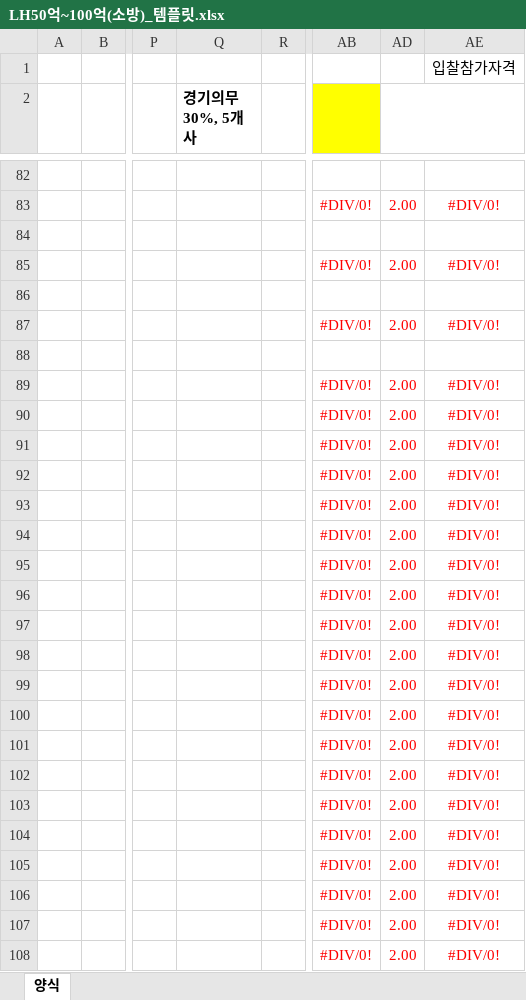
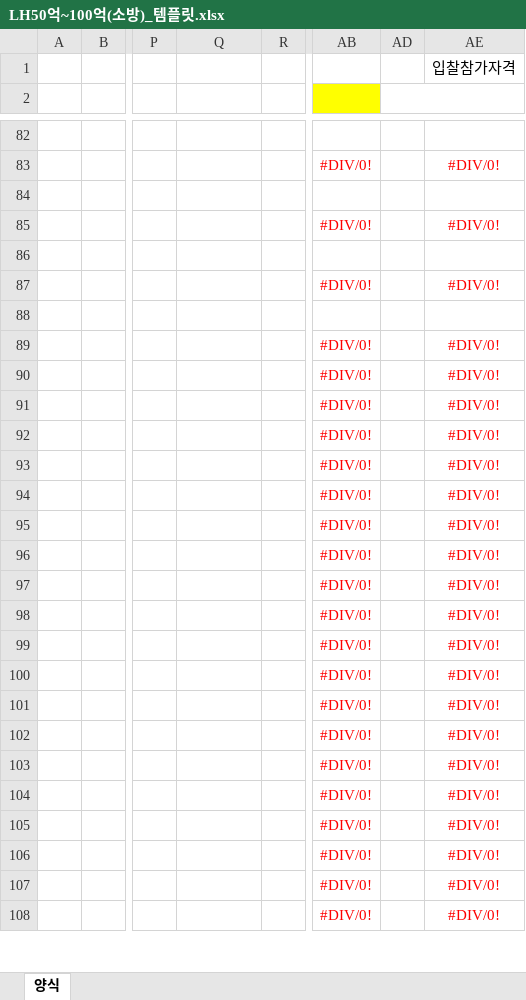
Before and after one commit to ihwijae/company_search_app, an Excel workbook: 템플릿/LH50억~100억(소방)_템플릿.xlsx, sheet 양식, drawn as a sheet; only a part is shown, gaps mark what is left out; values as stored, in another font and other column widths than the file's, no borders; the diff covers the shown part only; the diff names each change by its address in the sheet, - before the commit and + after, or states it on an @@ line.

```diff
--- a/템플릿/LH50억~100억(소방)_템플릿.xlsx (sheet 양식)
+++ b/템플릿/LH50억~100억(소방)_템플릿.xlsx (sheet 양식)
-Q2: 경기의무30%, 5개사
+Q2: (empty)
-AD83: 2.00
+AD83: (empty)
-AD85: 2.00
+AD85: (empty)
-AD87: 2.00
+AD87: (empty)
-AD89:AD108: 2.00
+AD89:AD108: (empty)
```
Also changed, not shown: 76 edited cells elsewhere in this sheet, 템플릿/LH50억~100억(전기,통신)_템플릿.xlsx, 3 other files.
